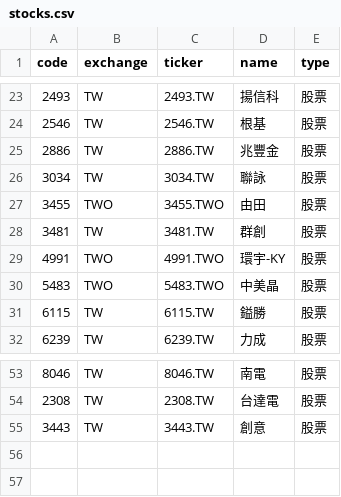
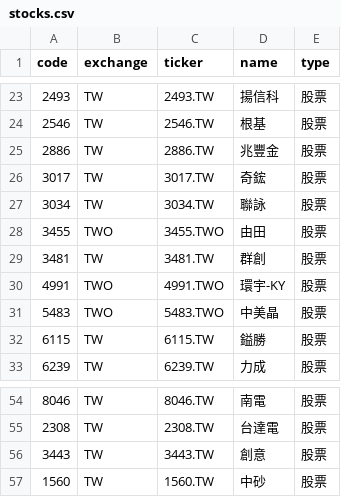
Before and after one commit to smallshieh/stocks_notebook, a CSV file: stocks.csv, drawn as a sheet; only a part is shown, gaps mark what is left out; the diff names each change by its address in the sheet, - before the commit and + after, or states it on an @@ line.

Commit message:
add 1560 中砂 + 3017 奇鋐 to watchlist, update 戰術指南 with price alerts and GBM data

```diff
--- a/stocks.csv
+++ b/stocks.csv
+row 26: 3017 | TW | 3017.TW | 奇鋐 | 股票
+row 57: 1560 | TW | 1560.TW | 中砂 | 股票
```
Also changed, not shown: 3 other files.
